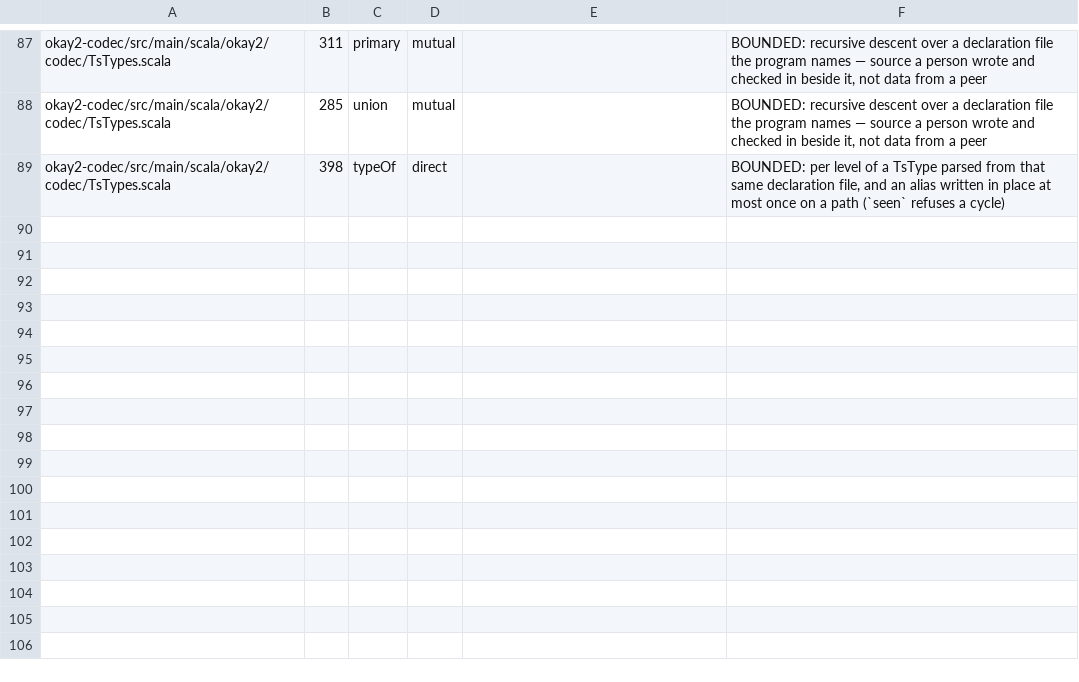
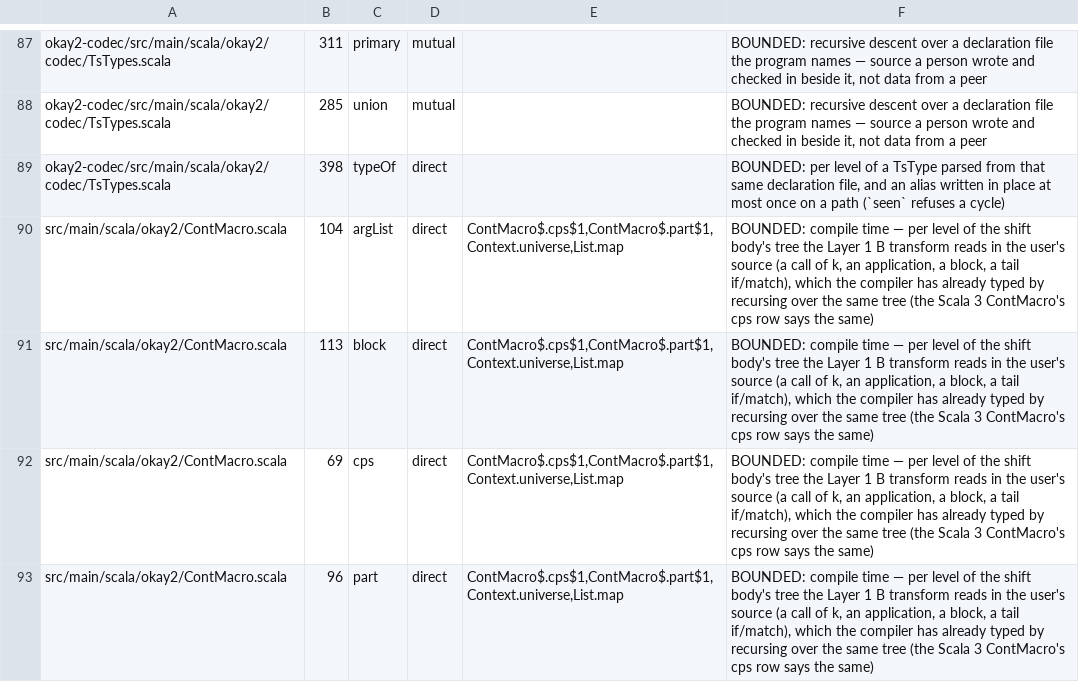
Before and after one commit to sergey-scherbina/okay, a TSV file: specs/stack-safety-okay2.tsv, drawn as a sheet; only a part is shown, gaps mark what is left out.

```diff
--- a/specs/stack-safety-okay2.tsv
+++ b/specs/stack-safety-okay2.tsv
@@ -89 +89,5 @@ okay2-codec/src/main/scala/okay2/codec/TsTypes.scala	285	union	mutual		BOUNDED:
 okay2-codec/src/main/scala/okay2/codec/TsTypes.scala	398	typeOf	direct		BOUNDED: per level of a TsType parsed from that same declaration file, and an alias written in place at most once on a path (`seen` refuses a cycle)
+src/main/scala/okay2/ContMacro.scala	104	argList	direct	ContMacro$.cps$1,ContMacro$.part$1,Context.universe,List.map	BOUNDED: compile time — per level of the shift body's tree the Layer 1 B transform reads in the user's source (a call of k, an application, a block, a tail if/match), which the compiler has already typed by recursing over the same tree (the Scala 3 ContMacro's cps row says the same)
+src/main/scala/okay2/ContMacro.scala	113	block	direct	ContMacro$.cps$1,ContMacro$.part$1,Context.universe,List.map	BOUNDED: compile time — per level of the shift body's tree the Layer 1 B transform reads in the user's source (a call of k, an application, a block, a tail if/match), which the compiler has already typed by recursing over the same tree (the Scala 3 ContMacro's cps row says the same)
+src/main/scala/okay2/ContMacro.scala	69	cps	direct	ContMacro$.cps$1,ContMacro$.part$1,Context.universe,List.map	BOUNDED: compile time — per level of the shift body's tree the Layer 1 B transform reads in the user's source (a call of k, an application, a block, a tail if/match), which the compiler has already typed by recursing over the same tree (the Scala 3 ContMacro's cps row says the same)
+src/main/scala/okay2/ContMacro.scala	96	part	direct	ContMacro$.cps$1,ContMacro$.part$1,Context.universe,List.map	BOUNDED: compile time — per level of the shift body's tree the Layer 1 B transform reads in the user's source (a call of k, an application, a block, a tail if/match), which the compiler has already typed by recursing over the same tree (the Scala 3 ContMacro's cps row says the same)
```
Also changed, not shown: 5 other files.
